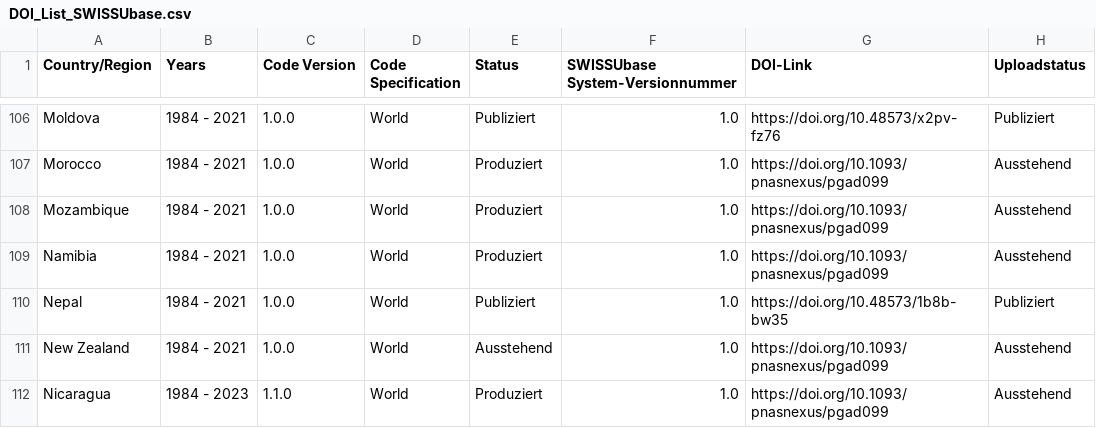
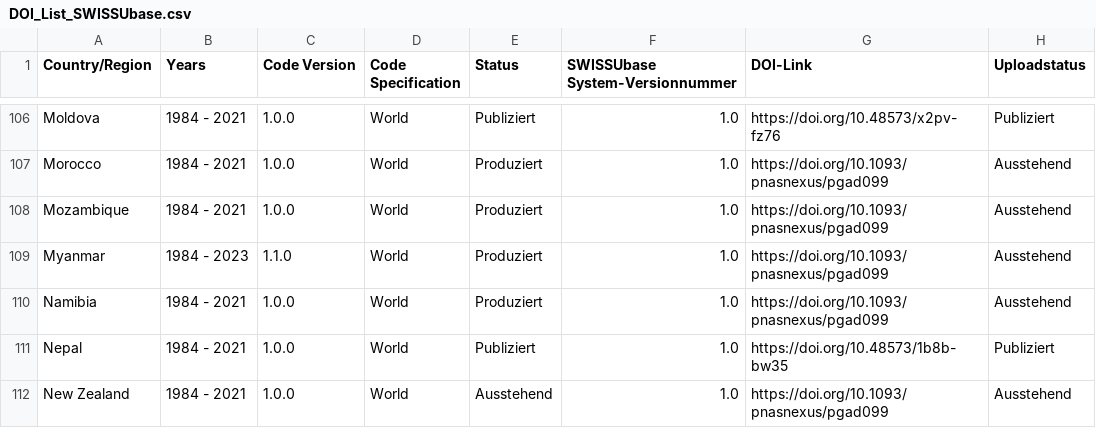
Before and after one commit to plehnert/surfacegroups, a CSV file: DOI_List_SWISSUbase.csv, drawn as a sheet; only a part is shown, gaps mark what is left out; the shorter side is filled out with more unchanged rows; the diff names each change by its address in the sheet, - before the commit and + after, or states it on an @@ line.

Commit message:
Update DOI_List_SWISSUbase.csv

```diff
--- a/DOI_List_SWISSUbase.csv
+++ b/DOI_List_SWISSUbase.csv
+row 109: Myanmar | 1984 - 2023 | 1.1.0 | World | Produziert | 1.0 | https://doi.org/10.1093/pnasnexus/pgad099 | Ausstehend
```
